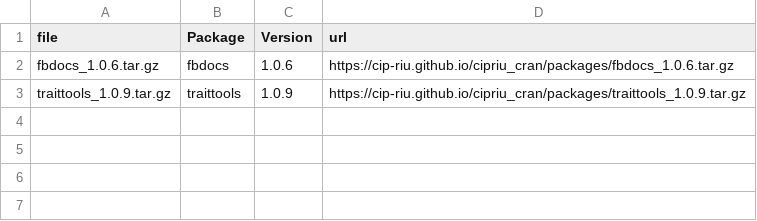
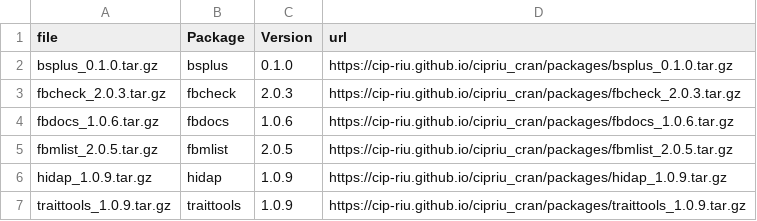
Before and after one commit to CIP-RIU/cipriu_cran, a CSV file: packages/table_cipriu_pkg.csv, drawn as a sheet.

Commit message:
update: bsplus, fbdocs,traittools, fbmlist, fbcheck, hidap

```diff
--- a/packages/table_cipriu_pkg.csv
+++ b/packages/table_cipriu_pkg.csv
@@ -1,3 +1,7 @@
 "file","Package","Version","url"
+"bsplus_0.1.0.tar.gz","bsplus","0.1.0","https://cip-riu.github.io/cipriu_cran/packages/bsplus_0.1.0.tar.gz"
+"fbcheck_2.0.3.tar.gz","fbcheck","2.0.3","https://cip-riu.github.io/cipriu_cran/packages/fbcheck_2.0.3.tar.gz"
 "fbdocs_1.0.6.tar.gz","fbdocs","1.0.6","https://cip-riu.github.io/cipriu_cran/packages/fbdocs_1.0.6.tar.gz"
+"fbmlist_2.0.5.tar.gz","fbmlist","2.0.5","https://cip-riu.github.io/cipriu_cran/packages/fbmlist_2.0.5.tar.gz"
+"hidap_1.0.9.tar.gz","hidap","1.0.9","https://cip-riu.github.io/cipriu_cran/packages/hidap_1.0.9.tar.gz"
 "traittools_1.0.9.tar.gz","traittools","1.0.9","https://cip-riu.github.io/cipriu_cran/packages/traittools_1.0.9.tar.gz"
```
Also changed, not shown: 6 other files.
